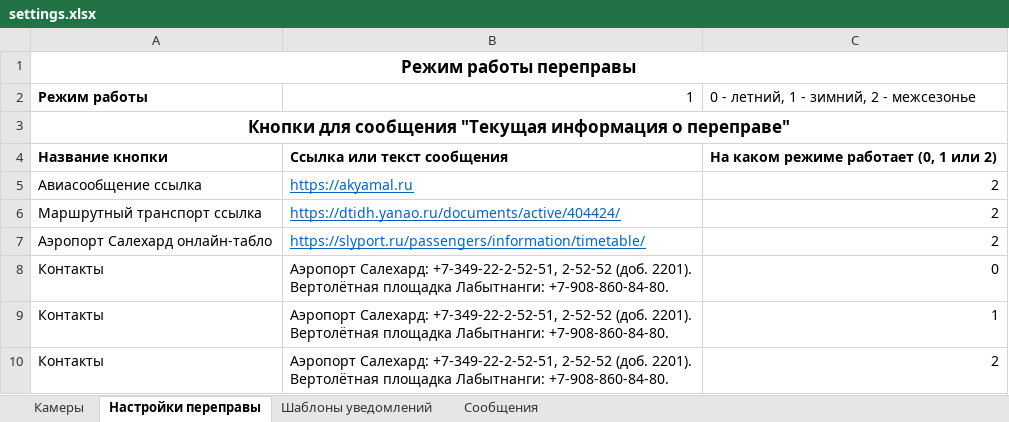
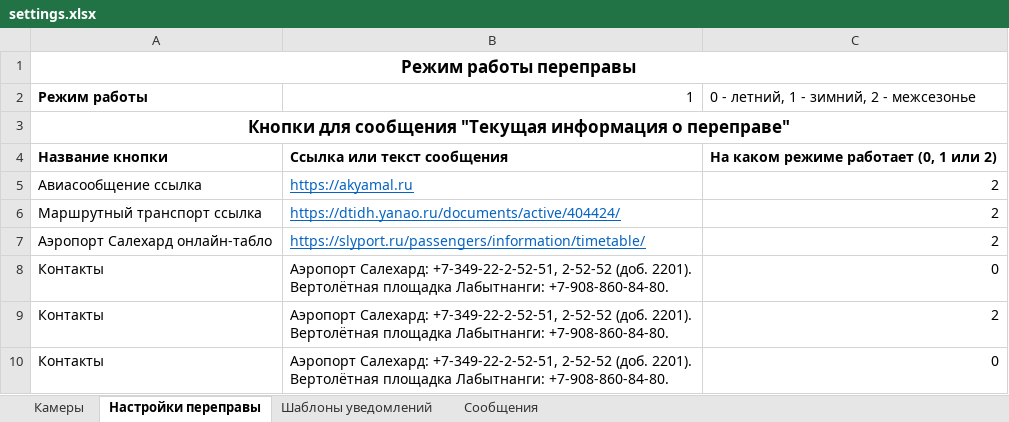
Before and after one commit to IvVlasov/crossing_bot, an Excel workbook: settings.xlsx, sheet Настройки переправы, drawn as a sheet; values as stored, in another font and other column widths than the file's, no borders; removed rows and columns are numbered as before the commit, all else as after; ↵ is a line break in a cell; the diff names each change by its address in the sheet, - before the commit and + after, or states it on an @@ line.

```diff
--- a/settings.xlsx (sheet Настройки переправы)
+++ b/settings.xlsx (sheet Настройки переправы)
-row 9: Контакты | Аэропорт Салехард: +7-349-22-2-52-51, 2-52-52 (доб. 2201). ↵ Вертолётная площадка Лабытнанги: +7-908-860-84-80. | 1
+row 10: Контакты | Аэропорт Салехард: +7-349-22-2-52-51, 2-52-52 (доб. 2201). ↵ Вертолётная площадка Лабытнанги: +7-908-860-84-80. | 0
```
Also changed, not shown: sheet Шаблоны уведомлений, sheet Сообщения, 8 other files.
